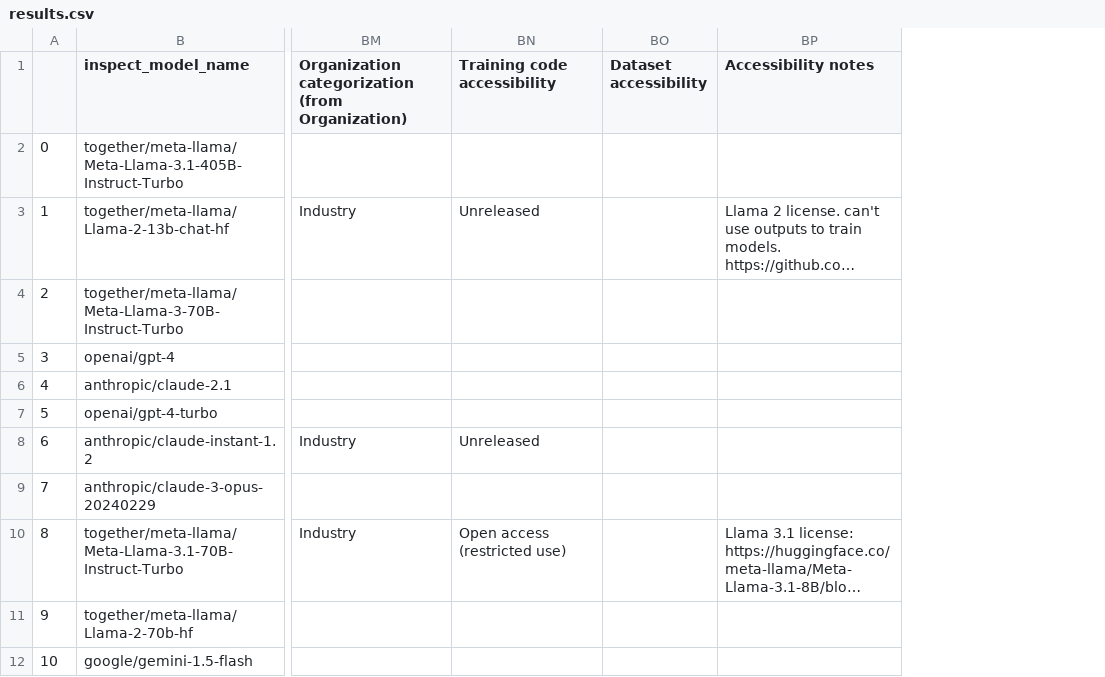
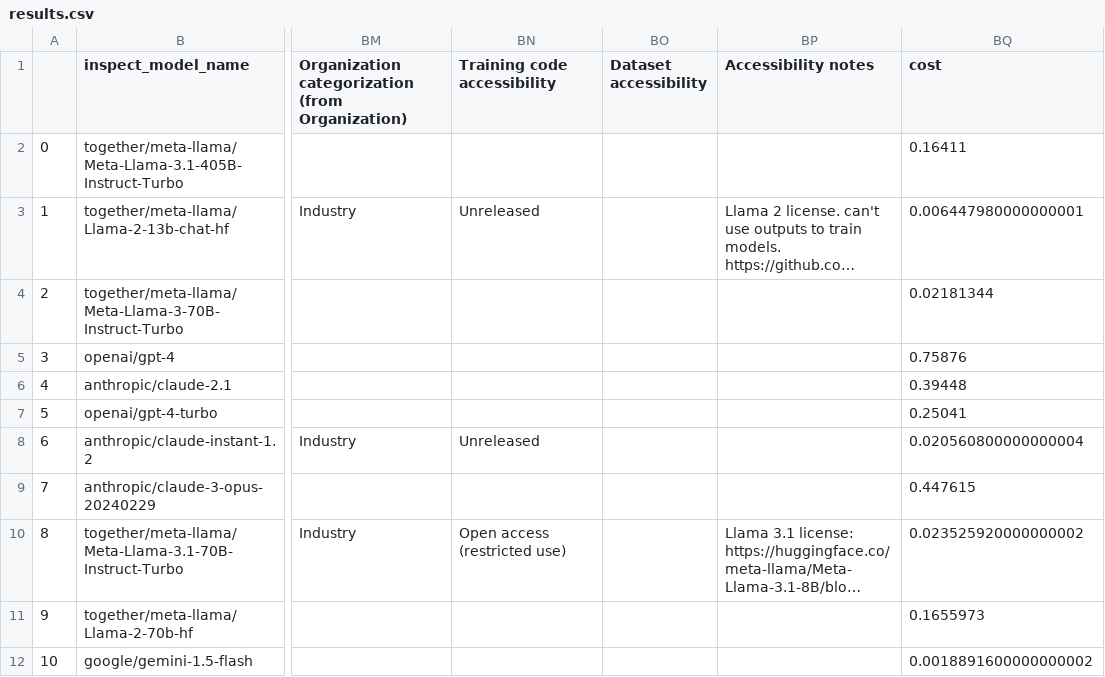
Before and after one commit to lennijusten/biology-benchmarks, a CSV file: results/gpqa-performance-no-rag/results.csv, drawn as a sheet; only a part is shown, gaps mark what is left out; long unchanged cells end in …; the diff names each change by its address in the sheet, - before the commit and + after, or states it on an @@ line.

Commit message:
add cost analysis

```diff
--- a/results/gpqa-performance-no-rag/results.csv
+++ b/results/gpqa-performance-no-rag/results.csv
+column BQ (cost), rows 2-12: 0.16411 | 0.006447980000000001 | 0.02181344 | 0.75876 | 0.39448 | 0.25041 | 0.020560800000000004 | 0.447615 | 0.023525920000000002 | 0.1655973 | 0.0018891600000000002
```
Also changed, not shown: 1 other file.
